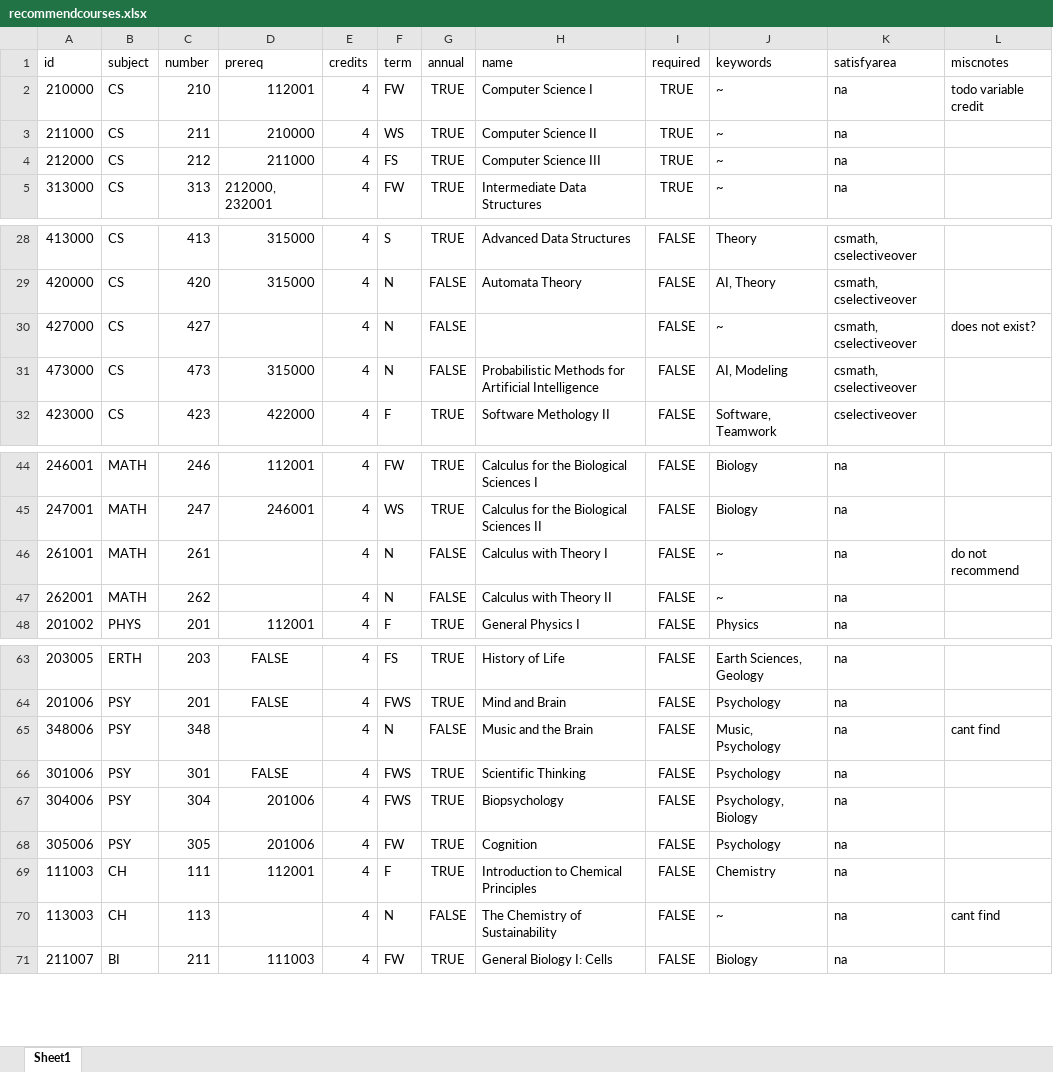
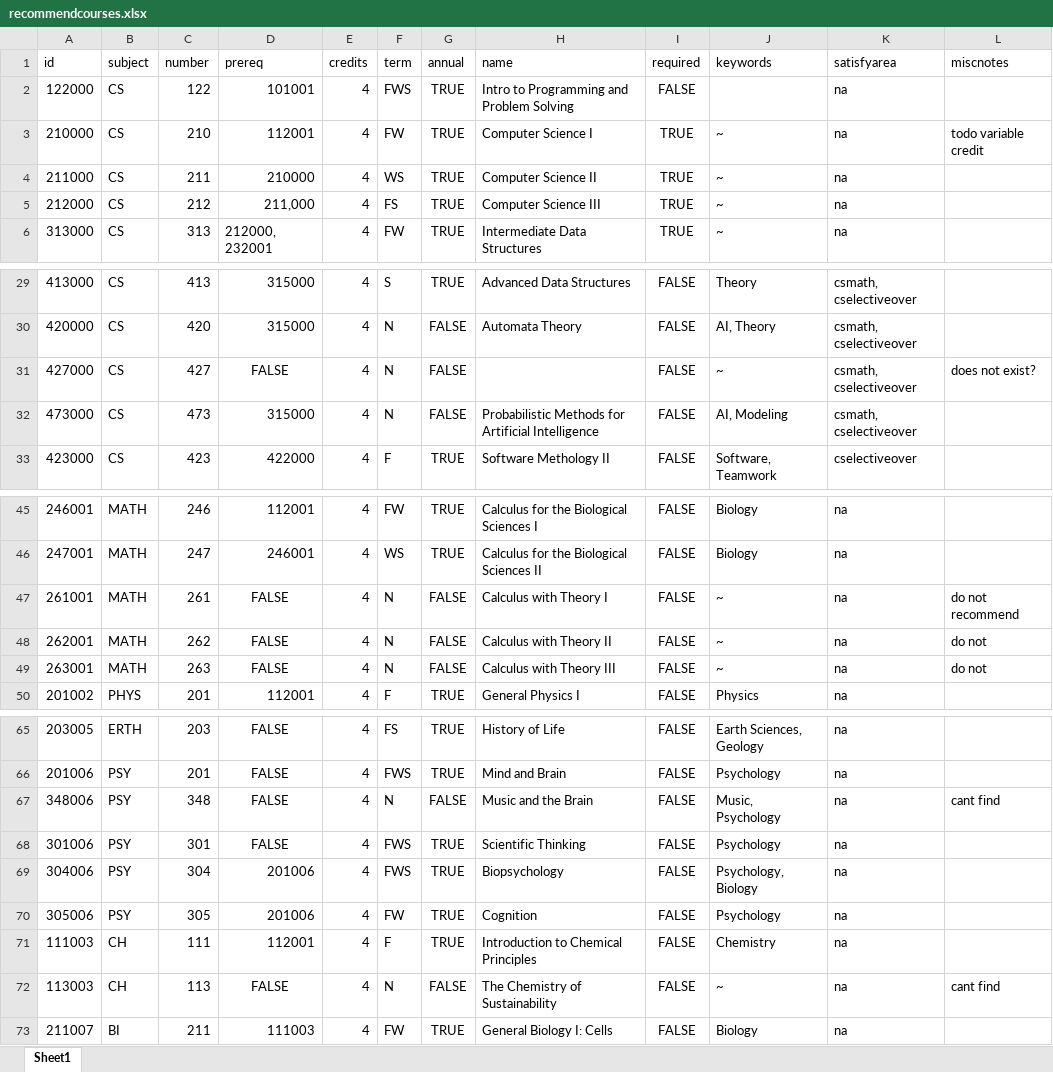
Before and after one commit to AmonDestroyer/cs422-proj2, an Excel workbook: cs_degree_planner/forecast/recommendcourses.xlsx, sheet Sheet1, drawn as a sheet; only a part is shown, gaps mark what is left out; values as stored, in another font and other column widths than the file's, no borders; charts and pictures not drawn; addresses are those after the commit; the diff names each change by its address in the sheet, - before the commit and + after, or states it on an @@ line.

```diff
--- a/cs_degree_planner/forecast/recommendcourses.xlsx (sheet Sheet1)
+++ b/cs_degree_planner/forecast/recommendcourses.xlsx (sheet Sheet1)
+row 2: 122000 | CS | 122 | 101001 | 4 | FWS | TRUE | Intro to Programming and Problem Solving | FALSE |  | na
-D5 (prereq): 211000
+D5 (prereq): 211,000
-D31 (prereq): (empty)
+D31 (prereq): FALSE
-D47:D48 (prereq): (empty)
+D47:D48 (prereq): FALSE
-L48 (miscnotes): (empty)
+L48 (miscnotes): do not
+row 49: 263001 | MATH | 263 | FALSE | 4 | N | FALSE | Calculus with Theory III | FALSE | ~ | na | do not
-D67 (prereq): (empty)
+D67 (prereq): FALSE
-D72 (prereq): (empty)
+D72 (prereq): FALSE
```
Also changed, not shown: charts or pictures, 7 other files.
